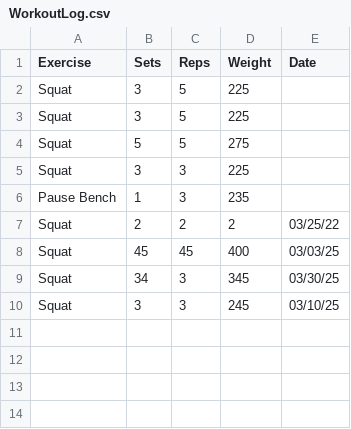
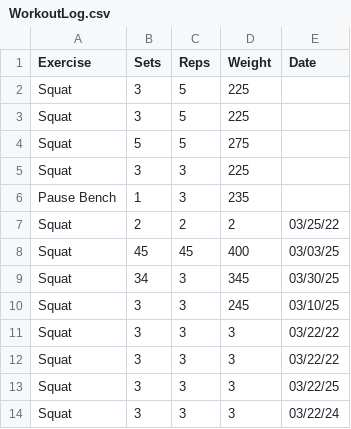
Before and after one commit to leegg713/PythonWorkoutLog, a CSV file: WorkoutLog.csv, drawn as a sheet; the diff names each change by its address in the sheet, - before the commit and + after, or states it on an @@ line.

```diff
--- a/WorkoutLog.csv
+++ b/WorkoutLog.csv
+row 11: Squat | 3 | 3 | 3 | 03/22/22
+row 12: Squat | 3 | 3 | 3 | 03/22/22
+row 13: Squat | 3 | 3 | 3 | 03/22/25
+row 14: Squat | 3 | 3 | 3 | 03/22/24
```
Also changed, not shown: 1 other file.
